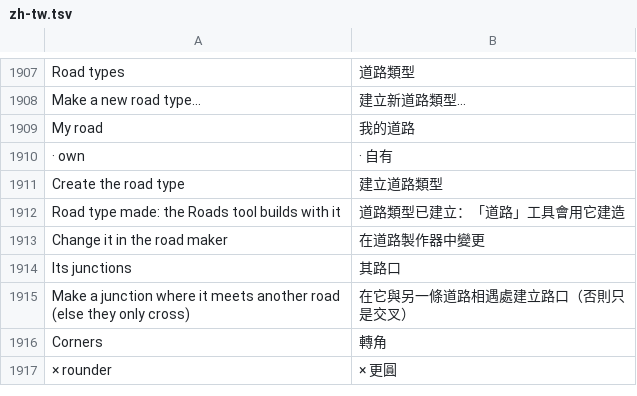
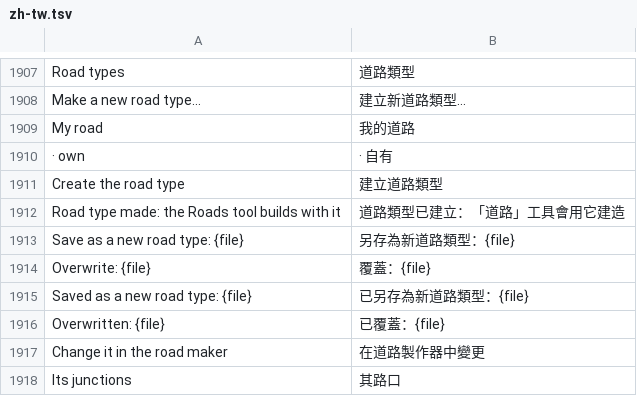
Before and after one commit to yumin278/openMapper, a TSV file: locales/zh-tw.tsv, drawn as a sheet; only a part is shown, gaps mark what is left out; the shorter side is filled out with more unchanged rows; the diff names each change by its address in the sheet, - before the commit and + after, or states it on an @@ line.

Commit message:
Allow renamed road types to save as new

```diff
--- a/locales/zh-tw.tsv
+++ b/locales/zh-tw.tsv
+row 1913: Save as a new road type: {file} | 另存為新道路類型：{file}
+row 1914: Overwrite: {file} | 覆蓋：{file}
+row 1915: Saved as a new road type: {file} | 已另存為新道路類型：{file}
+row 1916: Overwritten: {file} | 已覆蓋：{file}
```
Also changed, not shown: 3 other files.
